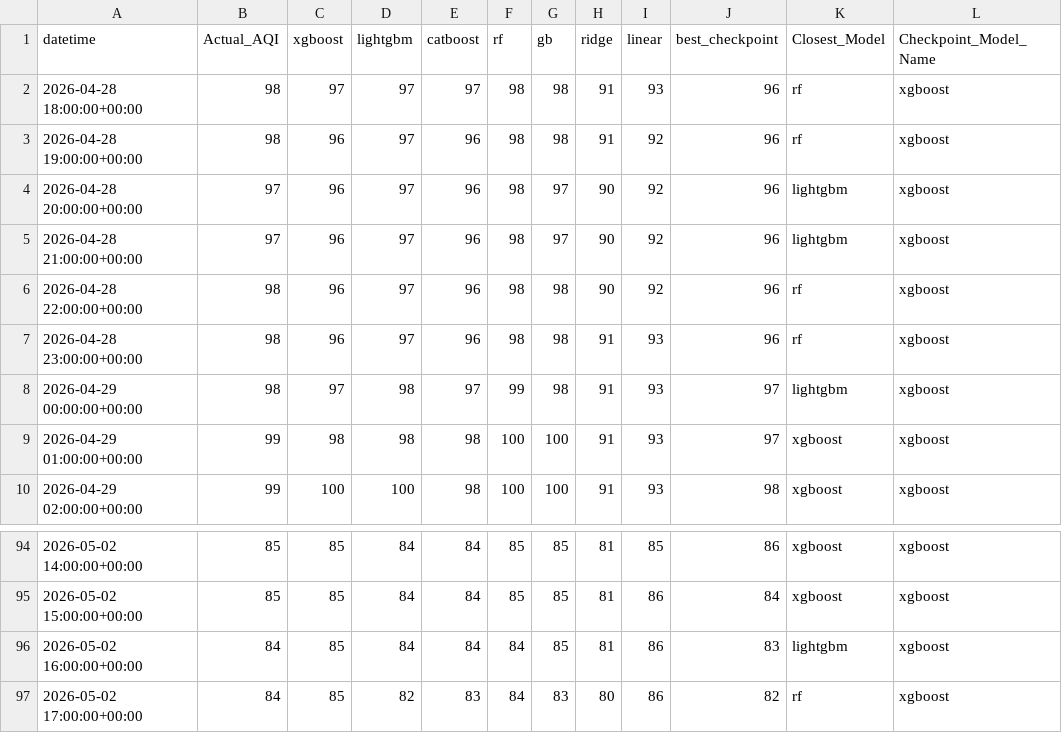
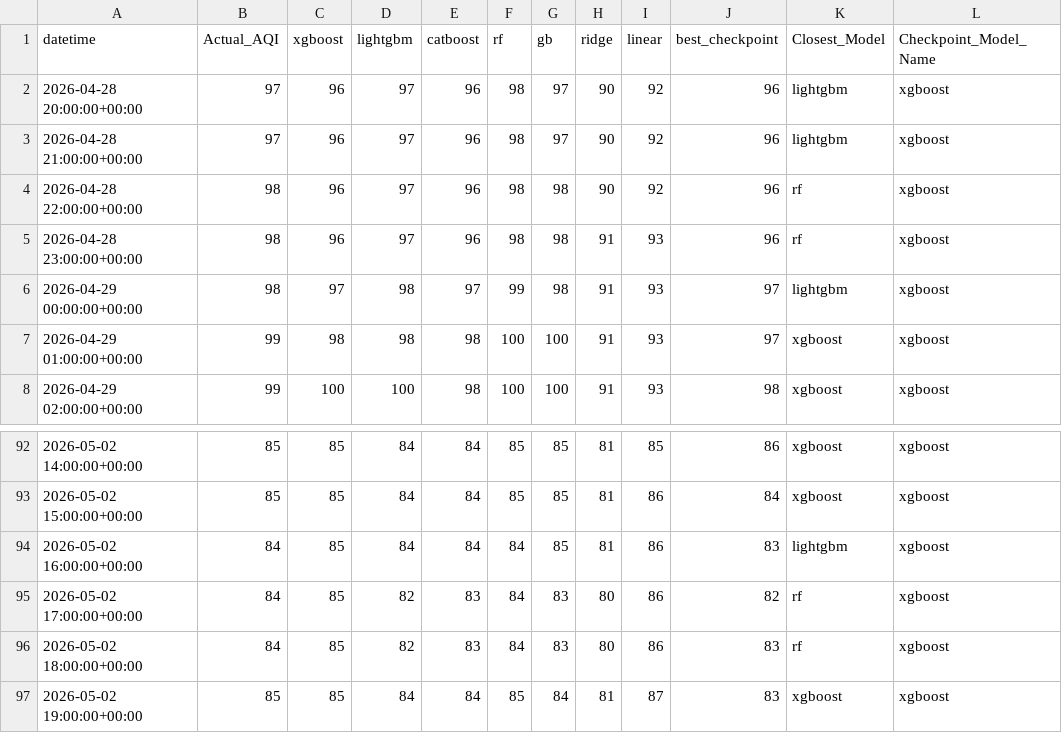
Before and after one commit to Yusra-Munawwar/AQI_Prediction, a CSV file: data/future_aqi_predictions.csv, drawn as a sheet; only a part is shown, gaps mark what is left out.

```diff
--- a/data/future_aqi_predictions.csv
+++ b/data/future_aqi_predictions.csv
@@ -1,4 +1,2 @@
 datetime,Actual_AQI,xgboost,lightgbm,catboost,rf,gb,ridge,linear,best_checkpoint,Closest_Model,Checkpoint_Model_Name
-2026-04-28 18:00:00+00:00,98,97,97,97,98,98,91,93,96,rf,xgboost
-2026-04-28 19:00:00+00:00,98,96,97,96,98,98,91,92,96,rf,xgboost
 2026-04-28 20:00:00+00:00,97,96,97,96,98,97,90,92,96,lightgbm,xgboost
@@ -97 +95,3 @@ datetime,Actual_AQI,xgboost,lightgbm,catboost,rf,gb,ridge,linear,best_checkpoint
 2026-05-02 17:00:00+00:00,84,85,82,83,84,83,80,86,82,rf,xgboost
+2026-05-02 18:00:00+00:00,84,85,82,83,84,83,80,86,83,rf,xgboost
+2026-05-02 19:00:00+00:00,85,85,84,84,85,84,81,87,83,xgboost,xgboost
```
Also changed, not shown: data/future_prediction_comparison.csv, 11 other files.
